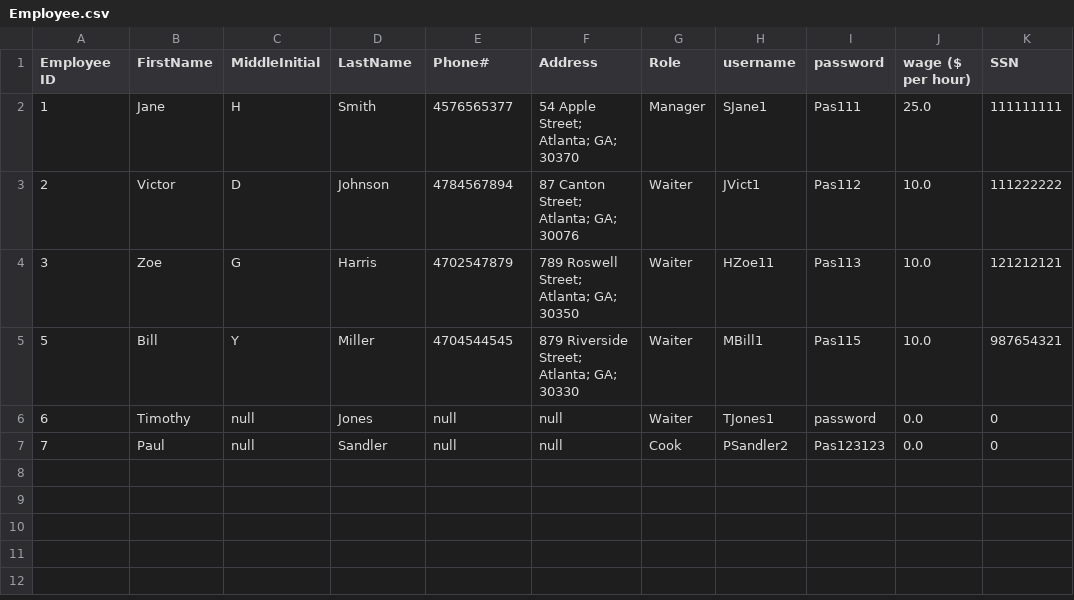
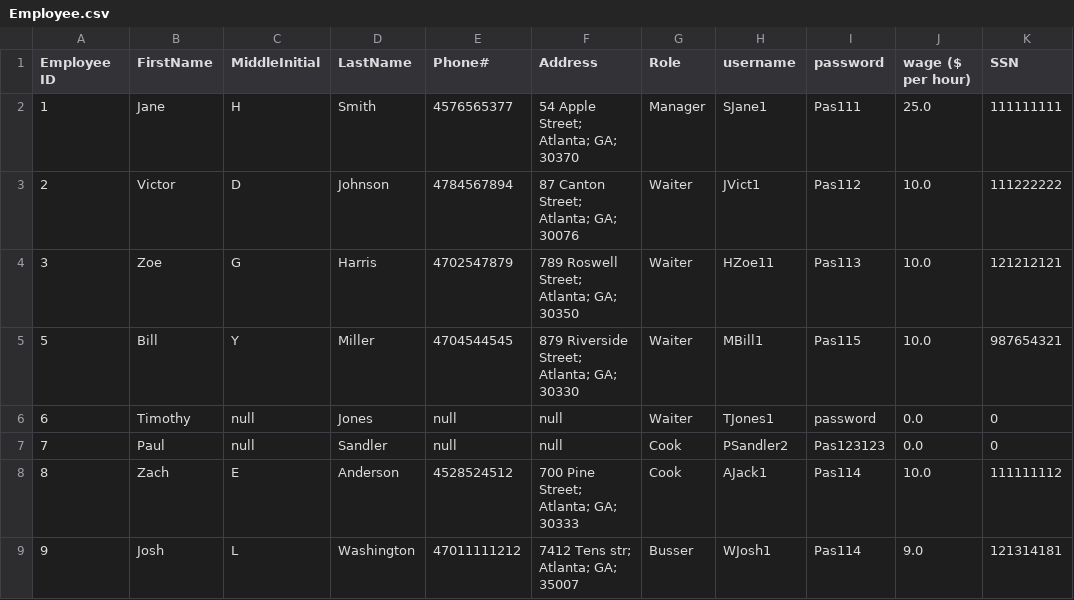
Before and after one commit to ninuljaja/Sprint2, a CSV file: Employee.csv, drawn as a sheet; the diff names each change by its address in the sheet, - before the commit and + after, or states it on an @@ line.

Commit message:
replace commas with semicolon when saving new employee

```diff
--- a/Employee.csv
+++ b/Employee.csv
+row 8: 8 | Zach | E | Anderson | 4528524512 | 700 Pine Street; Atlanta; GA; 30333 | Cook | AJack1 | Pas114 | 10.0 | 111111112
+row 9: 9 | Josh | L | Washington | 47011111212 | 7412 Tens str; Atlanta; GA; 35007 | Busser | WJosh1 | Pas114 | 9.0 | 121314181
```
Also changed, not shown: ClockIn_ClockOut_Logs.csv, OrderDetails.csv, 15 other files.
